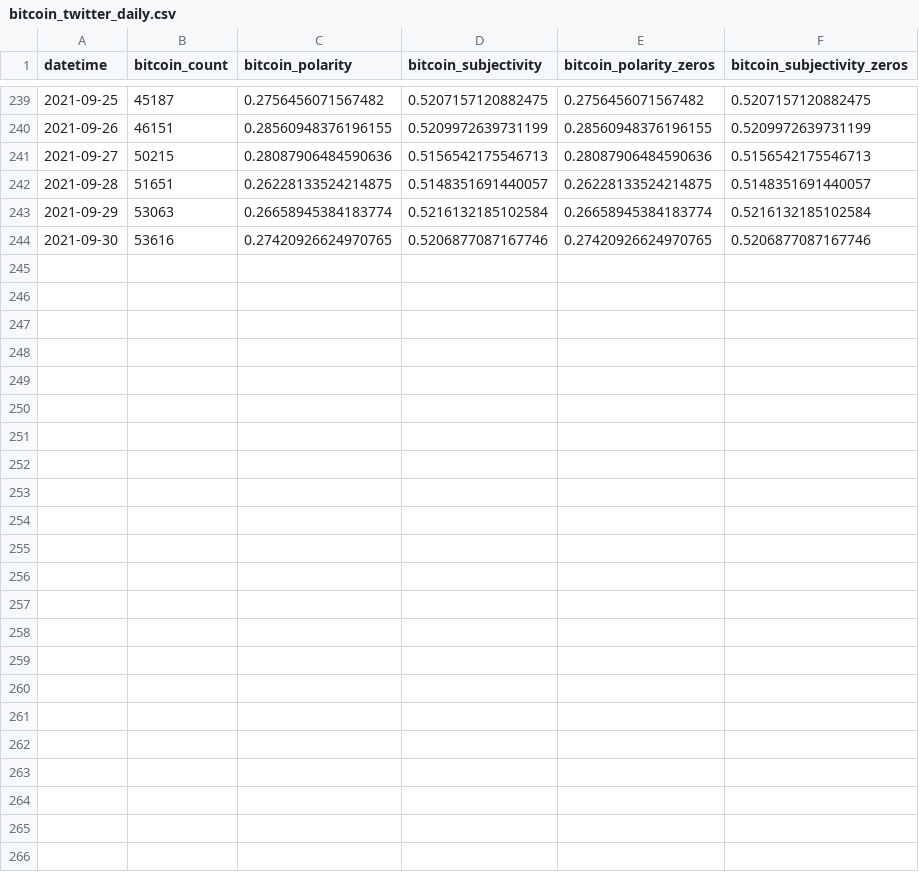
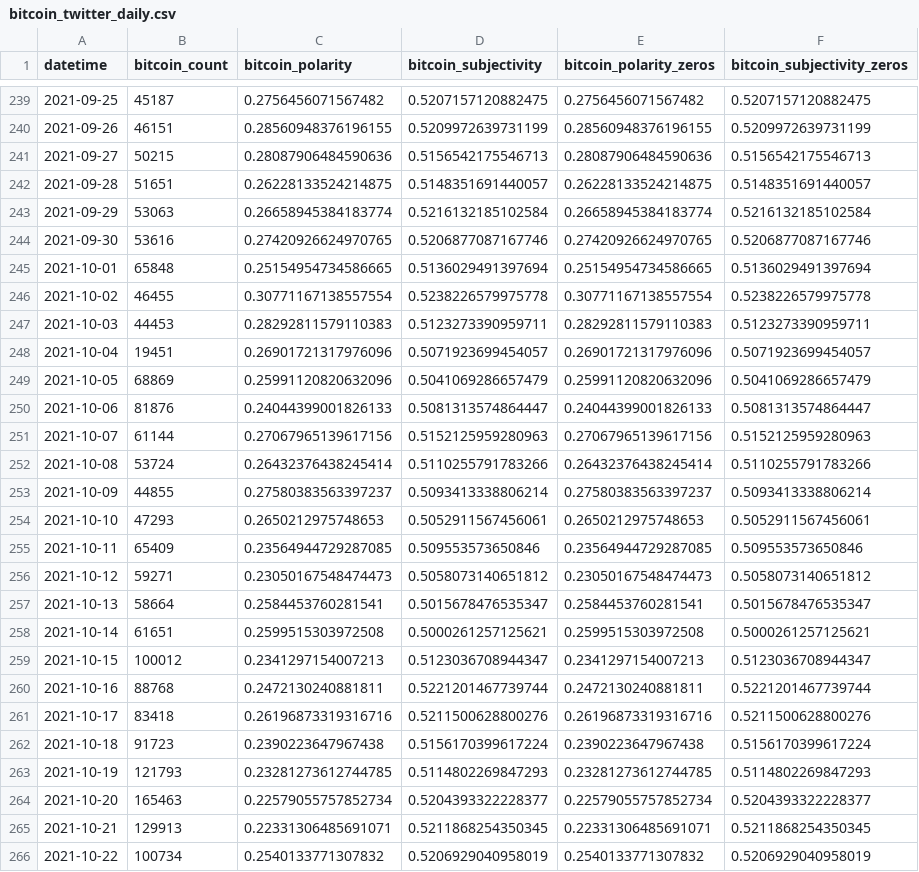
Before and after one commit to jrobi001/Final-Project-Cryptocurrency-ML, a CSV file: data_collection/data/processed-tweet-data/bitcoin_twitter_daily.csv, drawn as a sheet; only a part is shown, gaps mark what is left out.

Commit message:
data update 24/10

```diff
--- a/data_collection/data/processed-tweet-data/bitcoin_twitter_daily.csv
+++ b/data_collection/data/processed-tweet-data/bitcoin_twitter_daily.csv
@@ -244 +244,23 @@ datetime,bitcoin_count,bitcoin_polarity,bitcoin_subjectivity,bitcoin_polarity_ze
 2021-09-30,53616,0.27420926624970765,0.5206877087167746,0.27420926624970765,0.5206877087167746
+2021-10-01,65848,0.25154954734586665,0.5136029491397694,0.25154954734586665,0.5136029491397694
+2021-10-02,46455,0.30771167138557554,0.5238226579975778,0.30771167138557554,0.5238226579975778
+2021-10-03,44453,0.28292811579110383,0.5123273390959711,0.28292811579110383,0.5123273390959711
+2021-10-04,19451,0.26901721317976096,0.5071923699454057,0.26901721317976096,0.5071923699454057
+2021-10-05,68869,0.25991120820632096,0.5041069286657479,0.25991120820632096,0.5041069286657479
+2021-10-06,81876,0.24044399001826133,0.5081313574864447,0.24044399001826133,0.5081313574864447
+2021-10-07,61144,0.27067965139617156,0.5152125959280963,0.27067965139617156,0.5152125959280963
+2021-10-08,53724,0.26432376438245414,0.5110255791783266,0.26432376438245414,0.5110255791783266
+2021-10-09,44855,0.27580383563397237,0.5093413338806214,0.27580383563397237,0.5093413338806214
+2021-10-10,47293,0.2650212975748653,0.5052911567456061,0.2650212975748653,0.5052911567456061
+2021-10-11,65409,0.23564944729287085,0.509553573650846,0.23564944729287085,0.509553573650846
+2021-10-12,59271,0.23050167548474473,0.5058073140651812,0.23050167548474473,0.5058073140651812
+2021-10-13,58664,0.2584453760281541,0.5015678476535347,0.2584453760281541,0.5015678476535347
+2021-10-14,61651,0.2599515303972508,0.5000261257125621,0.2599515303972508,0.5000261257125621
+2021-10-15,100012,0.2341297154007213,0.5123036708944347,0.2341297154007213,0.5123036708944347
+2021-10-16,88768,0.2472130240881811,0.5221201467739744,0.2472130240881811,0.5221201467739744
+2021-10-17,83418,0.26196873319316716,0.5211500628800276,0.26196873319316716,0.5211500628800276
+2021-10-18,91723,0.2390223647967438,0.5156170399617224,0.2390223647967438,0.5156170399617224
+2021-10-19,121793,0.23281273612744785,0.5114802269847293,0.23281273612744785,0.5114802269847293
+2021-10-20,165463,0.22579055757852734,0.5204393322228377,0.22579055757852734,0.5204393322228377
+2021-10-21,129913,0.22331306485691071,0.5211868254350345,0.22331306485691071,0.5211868254350345
+2021-10-22,100734,0.2540133771307832,0.5206929040958019,0.2540133771307832,0.5206929040958019
```
Also changed, not shown: data_collection/data/processed-tweet-data/dogecoin_twitter_daily.csv, data_collection/data/processed-tweet-data/ethereum_twitter_daily.csv, 14 other files.
